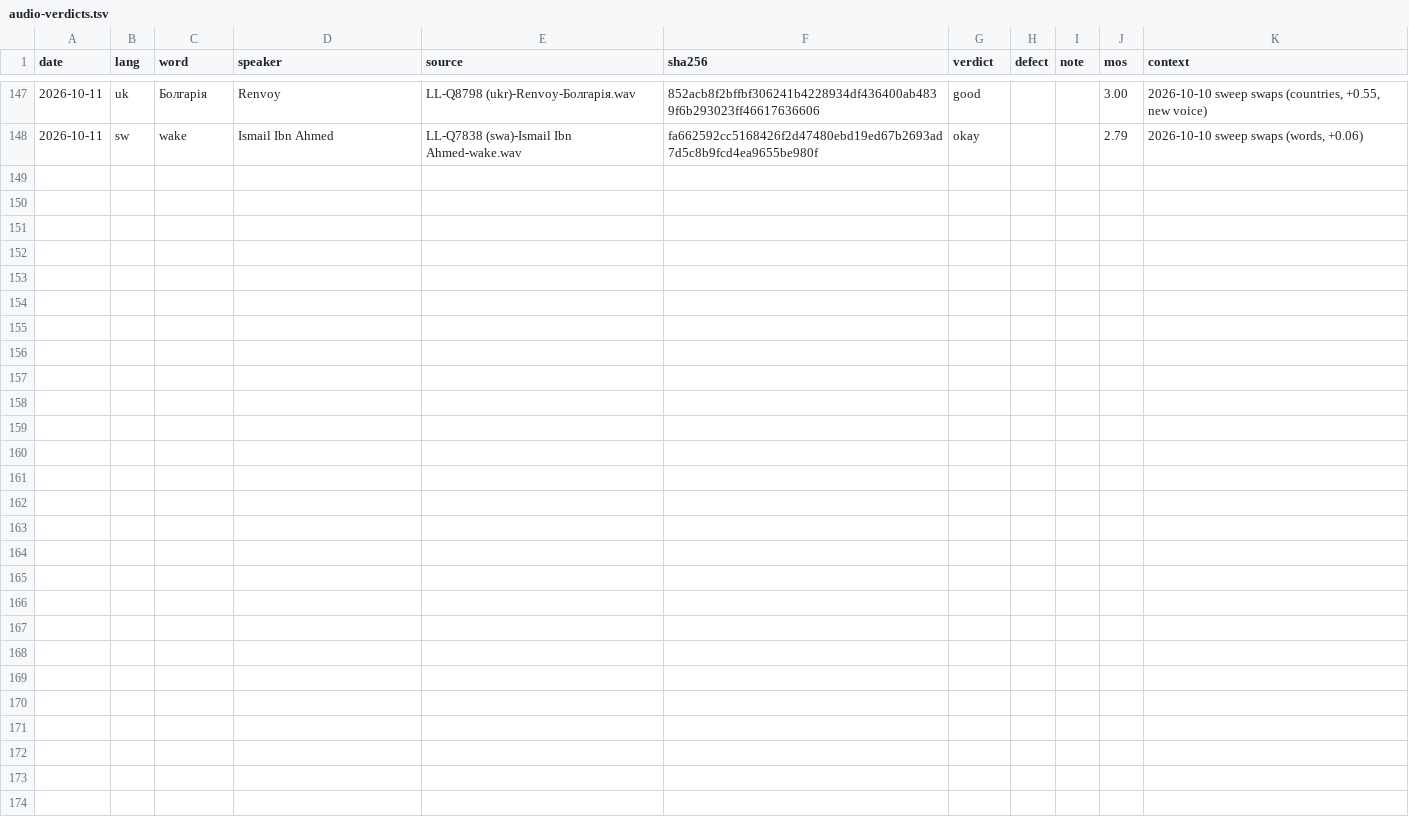
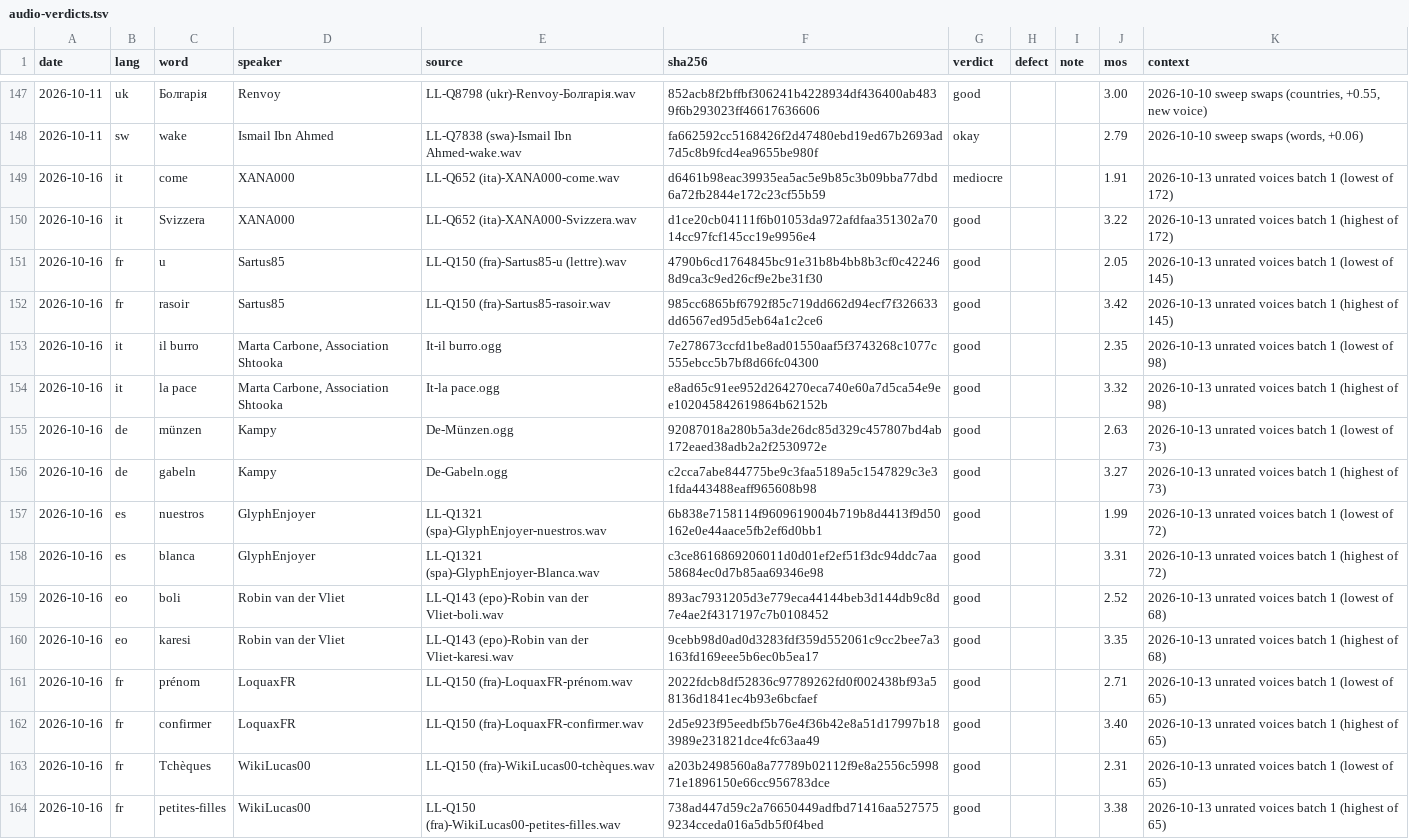
Before and after one commit to polygongmbh/spross, a TSV file: docs/audio-verdicts.tsv, drawn as a sheet; only a part is shown, gaps mark what is left out.

```diff
--- a/docs/audio-verdicts.tsv
+++ b/docs/audio-verdicts.tsv
@@ -148 +148,17 @@ date	lang	word	speaker	source	sha256	verdict	defect	note	mos	context
 2026-10-11	sw	wake	Ismail Ibn Ahmed	LL-Q7838 (swa)-Ismail Ibn Ahmed-wake.wav	fa662592cc5168426f2d47480ebd19ed67b2693ad7d5c8b9fcd4ea9655be980f	okay			2.79	2026-10-10 sweep swaps (words, +0.06)
+2026-10-16	it	come	XANA000	LL-Q652 (ita)-XANA000-come.wav	d6461b98eac39935ea5ac5e9b85c3b09bba77dbd6a72fb2844e172c23cf55b59	mediocre			1.91	2026-10-13 unrated voices batch 1 (lowest of 172)
+2026-10-16	it	Svizzera	XANA000	LL-Q652 (ita)-XANA000-Svizzera.wav	d1ce20cb04111f6b01053da972afdfaa351302a7014cc97fcf145cc19e9956e4	good			3.22	2026-10-13 unrated voices batch 1 (highest of 172)
+2026-10-16	fr	u	Sartus85	LL-Q150 (fra)-Sartus85-u (lettre).wav	4790b6cd1764845bc91e31b8b4bb8b3cf0c422468d9ca3c9ed26cf9e2be31f30	good			2.05	2026-10-13 unrated voices batch 1 (lowest of 145)
+2026-10-16	fr	rasoir	Sartus85	LL-Q150 (fra)-Sartus85-rasoir.wav	985cc6865bf6792f85c719dd662d94ecf7f326633dd6567ed95d5eb64a1c2ce6	good			3.42	2026-10-13 unrated voices batch 1 (highest of 145)
+2026-10-16	it	il burro	Marta Carbone, Association Shtooka	It-il burro.ogg	7e278673ccfd1be8ad01550aaf5f3743268c1077c555ebcc5b7bf8d66fc04300	good			2.35	2026-10-13 unrated voices batch 1 (lowest of 98)
+2026-10-16	it	la pace	Marta Carbone, Association Shtooka	It-la pace.ogg	e8ad65c91ee952d264270eca740e60a7d5ca54e9ee102045842619864b62152b	good			3.32	2026-10-13 unrated voices batch 1 (highest of 98)
+2026-10-16	de	münzen	Kampy	De-Münzen.ogg	92087018a280b5a3de26dc85d329c457807bd4ab172eaed38adb2a2f2530972e	good			2.63	2026-10-13 unrated voices batch 1 (lowest of 73)
+2026-10-16	de	gabeln	Kampy	De-Gabeln.ogg	c2cca7abe844775be9c3faa5189a5c1547829c3e31fda443488eaff965608b98	good			3.27	2026-10-13 unrated voices batch 1 (highest of 73)
+2026-10-16	es	nuestros	GlyphEnjoyer	LL-Q1321 (spa)-GlyphEnjoyer-nuestros.wav	6b838e7158114f9609619004b719b8d4413f9d50162e0e44aace5fb2ef6d0bb1	good			1.99	2026-10-13 unrated voices batch 1 (lowest of 72)
+2026-10-16	es	blanca	GlyphEnjoyer	LL-Q1321 (spa)-GlyphEnjoyer-Blanca.wav	c3ce8616869206011d0d01ef2ef51f3dc94ddc7aa58684ec0d7b85aa69346e98	good			3.31	2026-10-13 unrated voices batch 1 (highest of 72)
+2026-10-16	eo	boli	Robin van der Vliet	LL-Q143 (epo)-Robin van der Vliet-boli.wav	893ac7931205d3e779eca44144beb3d144db9c8d7e4ae2f4317197c7b0108452	good			2.52	2026-10-13 unrated voices batch 1 (lowest of 68)
+2026-10-16	eo	karesi	Robin van der Vliet	LL-Q143 (epo)-Robin van der Vliet-karesi.wav	9cebb98d0ad0d3283fdf359d552061c9cc2bee7a3163fd169eee5b6ec0b5ea17	good			3.35	2026-10-13 unrated voices batch 1 (highest of 68)
+2026-10-16	fr	prénom	LoquaxFR	LL-Q150 (fra)-LoquaxFR-prénom.wav	2022fdcb8df52836c97789262fd0f002438bf93a58136d1841ec4b93e6bcfaef	good			2.71	2026-10-13 unrated voices batch 1 (lowest of 65)
+2026-10-16	fr	confirmer	LoquaxFR	LL-Q150 (fra)-LoquaxFR-confirmer.wav	2d5e923f95eedbf5b76e4f36b42e8a51d17997b183989e231821dce4fc63aa49	good			3.40	2026-10-13 unrated voices batch 1 (highest of 65)
+2026-10-16	fr	Tchèques	WikiLucas00	LL-Q150 (fra)-WikiLucas00-tchèques.wav	a203b2498560a8a77789b02112f9e8a2556c599871e1896150e66cc956783dce	good			2.31	2026-10-13 unrated voices batch 1 (lowest of 65)
+2026-10-16	fr	petites-filles	WikiLucas00	LL-Q150 (fra)-WikiLucas00-petites-filles.wav	738ad447d59c2a76650449adfbd71416aa5275759234cceda016a5db5f0f4bed	good			3.38	2026-10-13 unrated voices batch 1 (highest of 65)
```
